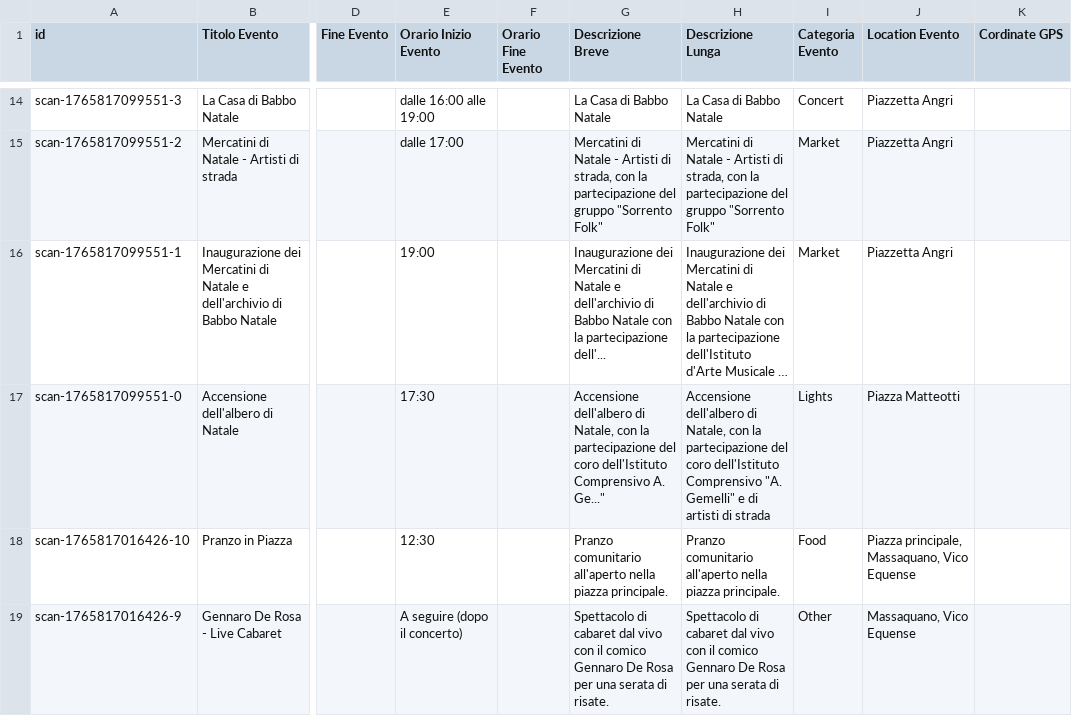
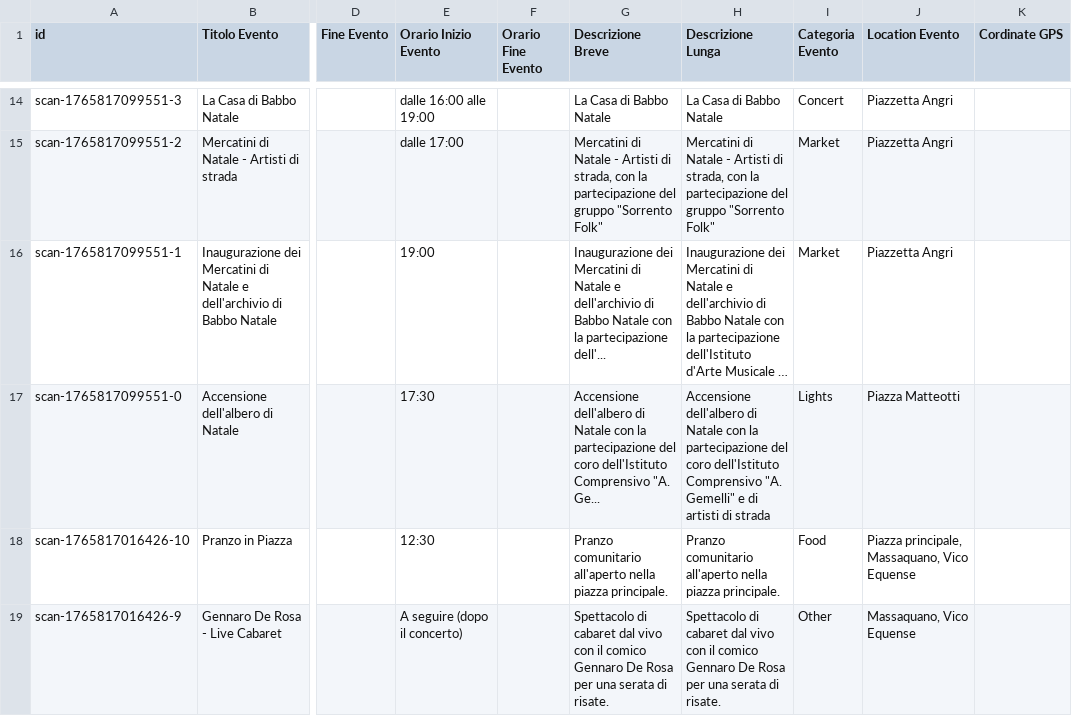
Before and after one commit to mich-de/events2025, a CSV file: eventi_natale_2025.csv, drawn as a sheet; only a part is shown, gaps mark what is left out; long unchanged cells end in …; the diff names each change by its address in the sheet, - before the commit and + after, or states it on an @@ line.

```diff
--- a/eventi_natale_2025.csv
+++ b/eventi_natale_2025.csv
-G17 (Descrizione Breve): …dell'albero di Natale, con la partecipazione del coro dell'Istituto Comprensivo A. Ge..."
+G17 (Descrizione Breve): …dell'albero di Natale con la partecipazione del coro dell'Istituto Comprensivo "A. Ge...
-H17 (Descrizione Lunga): …dell'albero di Natale, con la…
+H17 (Descrizione Lunga): …dell'albero di Natale con la…
```
